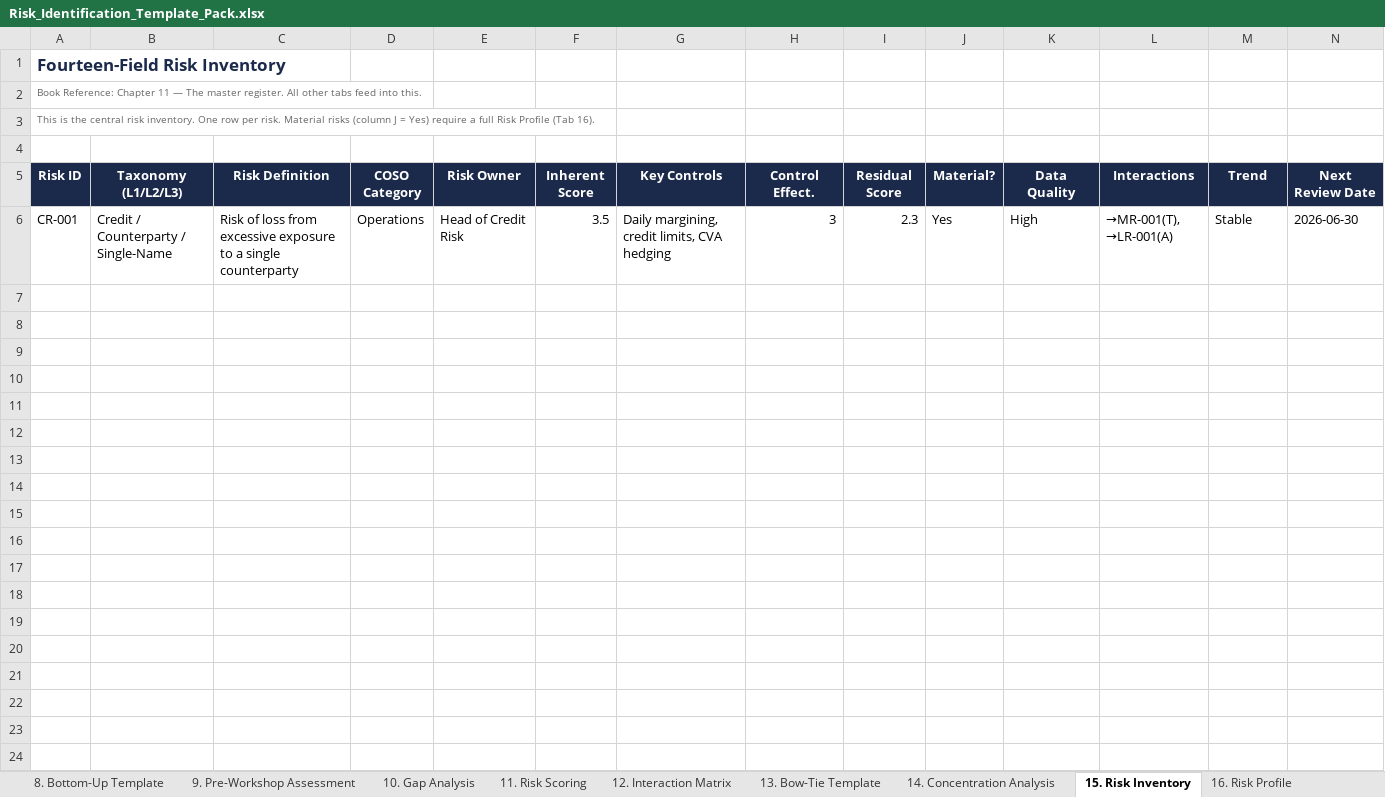
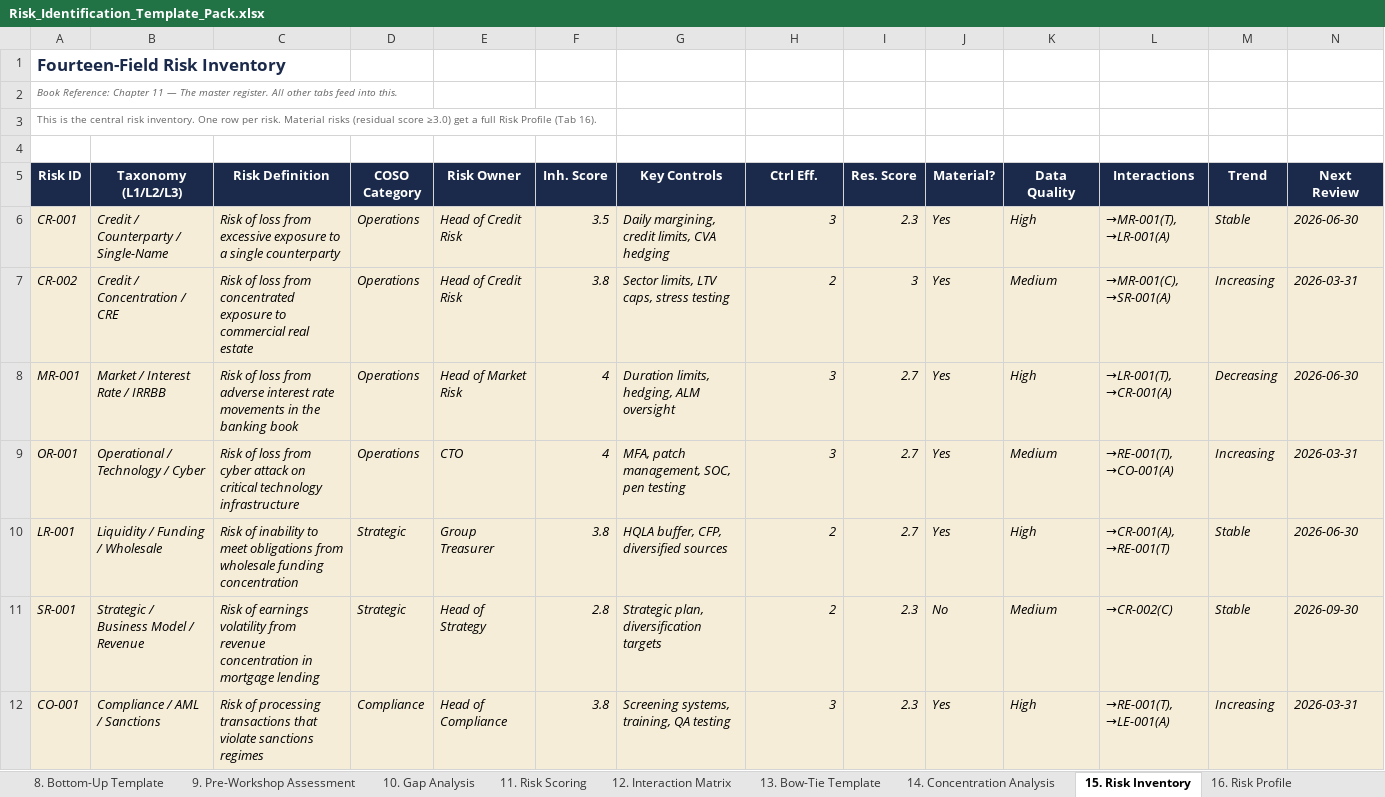
Before and after one commit to RoryPeterRoberts/eon-risk-services, an Excel workbook: website/_gated/Risk_Identification_Template_Pack.xlsx, sheet 15. Risk Inventory, drawn as a sheet; values as stored, in another font and other column widths than the file's, no borders; conditional formats not drawn; the diff names each change by its address in the sheet, - before the commit and + after, or states it on an @@ line.

```diff
--- a/website/_gated/Risk_Identification_Template_Pack.xlsx (sheet 15. Risk Inventory)
+++ b/website/_gated/Risk_Identification_Template_Pack.xlsx (sheet 15. Risk Inventory)
-A2 italic: off
+A2 italic: on
-A3 (Risk ID): …Material risks (column J = Yes) require a full…
+A3 (Risk ID): …Material risks (residual score ≥3.0) get a full…
-F5: Inherent Score
+F5: Inh. Score
-H5: Control Effect.
+H5: Ctrl Eff.
-I5: Residual Score
+I5: Res. Score
-N5: Next Review Date
+N5: Next Review
@@ A6:N6 fill: none → #F5EDD8, italic: off → on @@
+row 7: CR-002 | Credit / Concentration / CRE | Risk of loss from concentrated exposure to commercial real estate | Operations | Head of Credit Risk | 3.8 | Sector limits, LTV caps, stress testing | 2 | 3 | Yes | Medium | →MR-001(C), →SR-001(A) | Increasing | 2026-03-31
+row 8: MR-001 | Market / Interest Rate / IRRBB | Risk of loss from adverse interest rate movements in the banking book | Operations | Head of Market Risk | 4 | Duration limits, hedging, ALM oversight | 3 | 2.7 | Yes | High | →LR-001(T), →CR-001(A) | Decreasing | 2026-06-30
+row 9: OR-001 | Operational / Technology / Cyber | Risk of loss from cyber attack on critical technology infrastructure | Operations | CTO | 4 | MFA, patch management, SOC, pen testing | 3 | 2.7 | Yes | Medium | →RE-001(T), →CO-001(A) | Increasing | 2026-03-31
+row 10: LR-001 | Liquidity / Funding / Wholesale | Risk of inability to meet obligations from wholesale funding concentration | Strategic | Group Treasurer | 3.8 | HQLA buffer, CFP, diversified sources | 2 | 2.7 | Yes | High | →CR-001(A), →RE-001(T) | Stable | 2026-06-30
+row 11: SR-001 | Strategic / Business Model / Revenue | Risk of earnings volatility from revenue concentration in mortgage lending | Strategic | Head of Strategy | 2.8 | Strategic plan, diversification targets | 2 | 2.3 | No | Medium | →CR-002(C) | Stable | 2026-09-30
+row 12: CO-001 | Compliance / AML / Sanctions | Risk of processing transactions that violate sanctions regimes | Compliance | Head of Compliance | 3.8 | Screening systems, training, QA testing | 3 | 2.3 | Yes | High | →RE-001(T), →LE-001(A) | Increasing | 2026-03-31
```
Also changed, not shown: sheet 11. Risk Scoring, sheet 3. PESTLE Assessment, sheet 17. KRI Dashboard, sheet 28. Reg Traceability, sheet 5. Risk Criteria, sheet 1. Risk Taxonomy, 23 more sheets, 1 other file.
